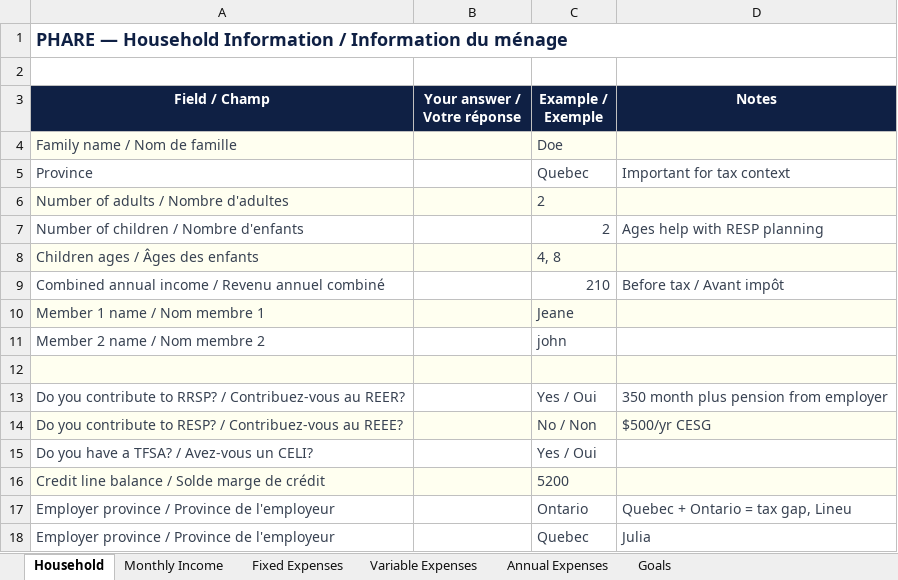
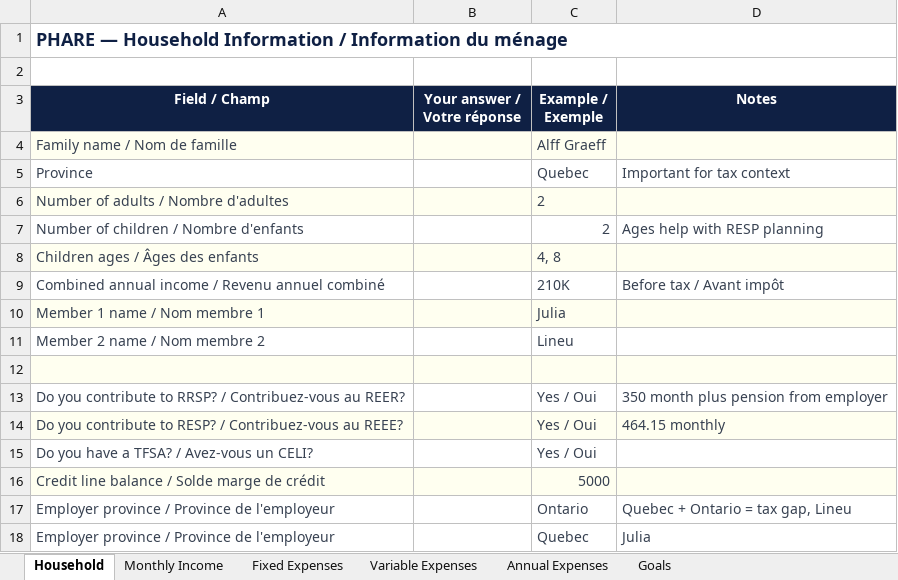
Before and after one commit to lineuPrompt/phare, an Excel workbook: public/phare_template.xlsx, sheet Household, drawn as a sheet; values as stored, in another font and other column widths than the file's, no borders; the diff names each change by its address in the sheet, - before the commit and + after, or states it on an @@ line.

```diff
--- a/public/phare_template.xlsx (sheet Household)
+++ b/public/phare_template.xlsx (sheet Household)
-C4 (Example / Exemple): Doe
+C4 (Example / Exemple): Alff Graeff
-C9 (Example / Exemple): 210
+C9 (Example / Exemple): 210K
-C10 (Example / Exemple): Jeane
+C10 (Example / Exemple): Julia
-C11 (Example / Exemple): john
+C11 (Example / Exemple): Lineu
-C14 (Example / Exemple): No / Non
+C14 (Example / Exemple): Yes / Oui
-D14 (Notes): $500/yr CESG
+D14 (Notes): 464.15 monthly
-C16 (Example / Exemple): 5200
+C16 (Example / Exemple): 5000
```
Also changed, not shown: sheet Monthly Income, sheet Fixed Expenses, sheet Goals, sheet Annual Expenses, sheet Variable Expenses, 2 other files.
